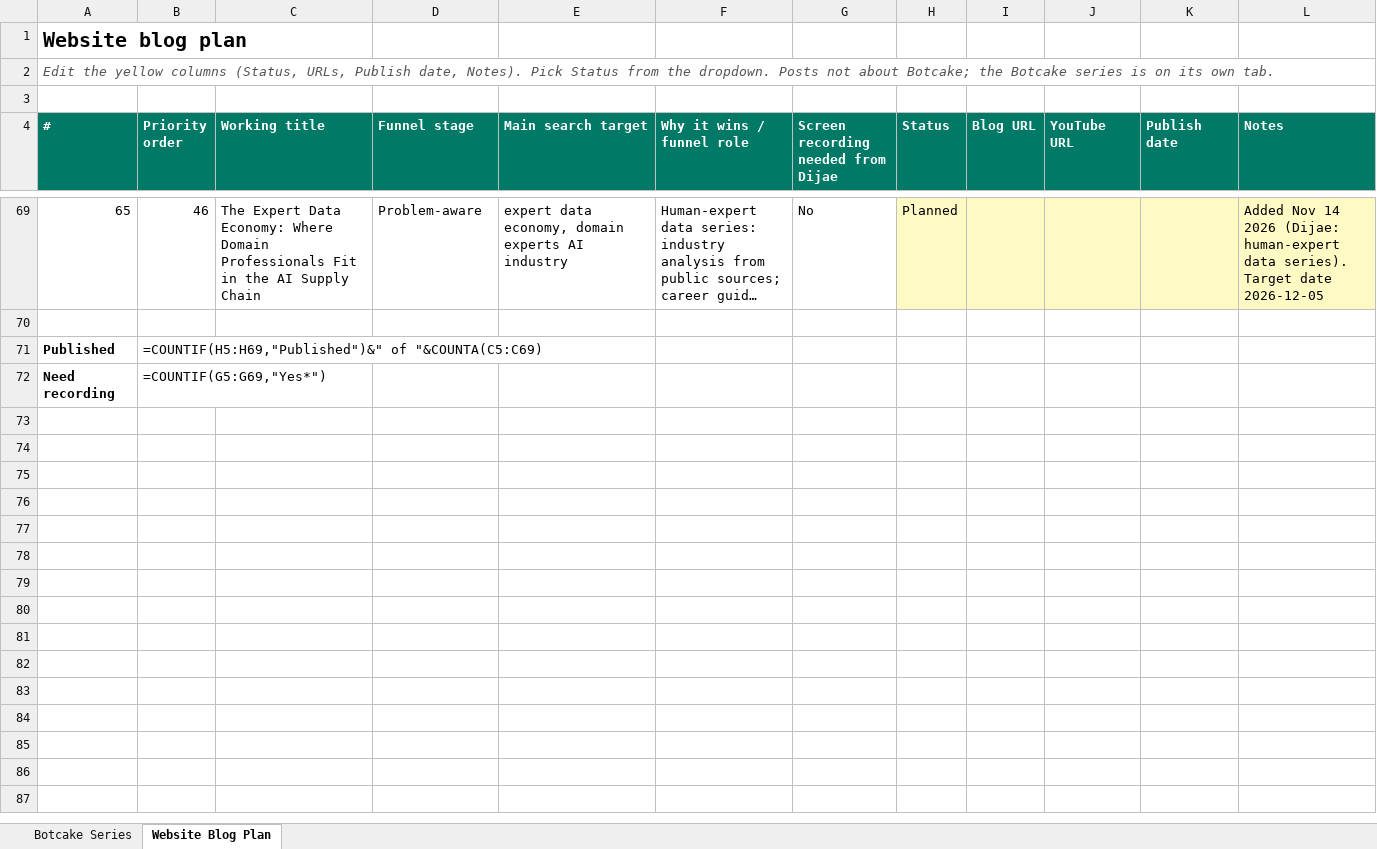
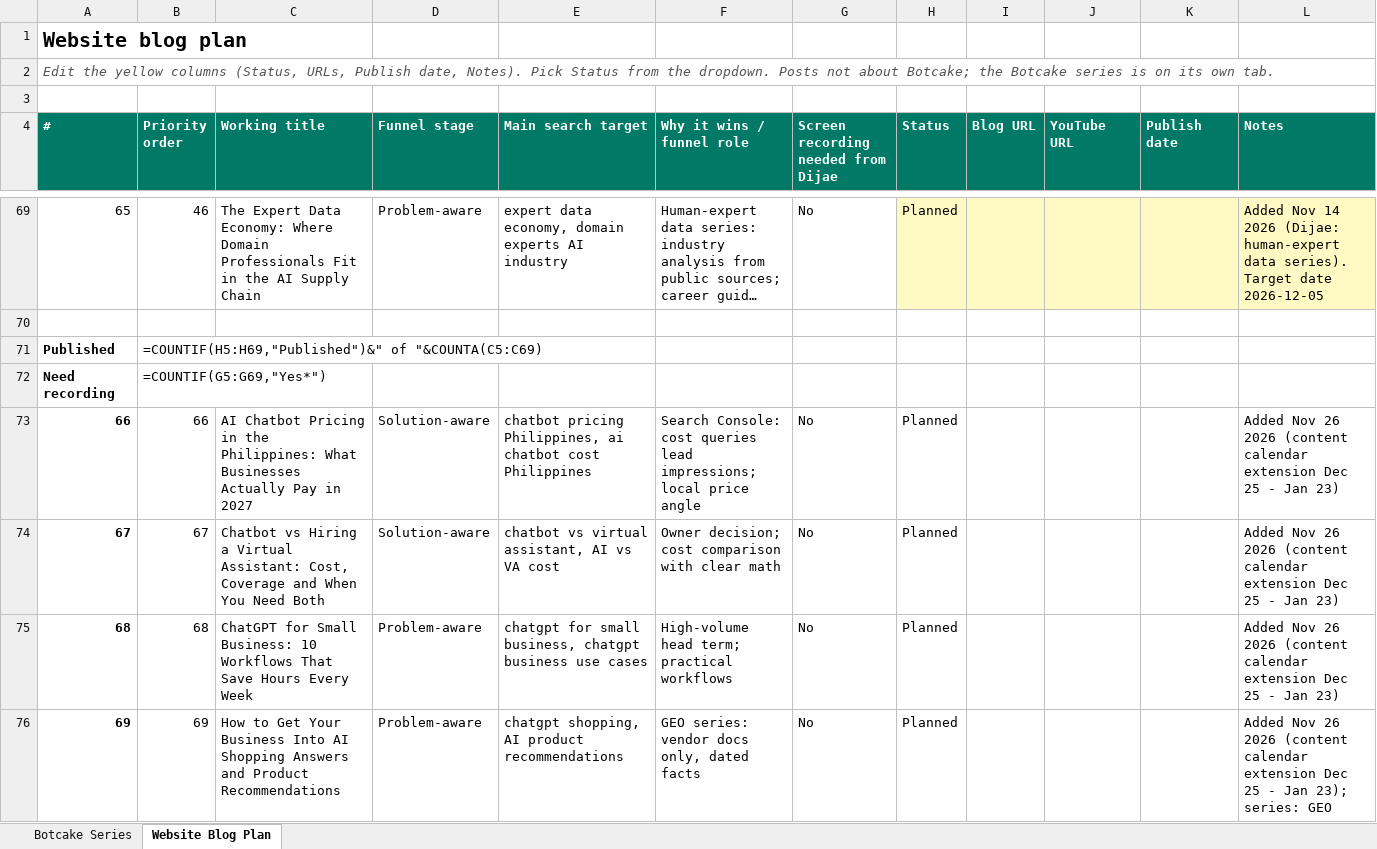
Before and after one commit to metalearnhub/ai-agents-masterclass, an Excel workbook: checklist/Blog content checklist.xlsx, sheet Website Blog Plan, drawn as a sheet; only a part is shown, gaps mark what is left out; long unchanged cells end in …; values as stored, in another font and other column widths than the file's, no borders; formulas without a stored value are shown as written; conditional formats not drawn; the diff covers the shown part only; the diff names each change by its address in the sheet, - before the commit and + after, or states it on an @@ line.

```diff
--- a/checklist/Blog content checklist.xlsx (sheet Website Blog Plan)
+++ b/checklist/Blog content checklist.xlsx (sheet Website Blog Plan)
+row 73: 66 | 66 | AI Chatbot Pricing in the Philippines: What Businesses Actually Pay in 2027 | Solution-aware | chatbot pricing Philippines, ai chatbot cost Philippines | Search Console: cost queries lead impressions; local price angle | No | Planned |  |  |  | Added Nov 26 2026 (content calendar extension Dec 25 - Jan 23)
+row 74: 67 | 67 | Chatbot vs Hiring a Virtual Assistant: Cost, Coverage and When You Need Both | Solution-aware | chatbot vs virtual assistant, AI vs VA cost | Owner decision; cost comparison with clear math | No | Planned |  |  |  | Added Nov 26 2026 (content calendar extension Dec 25 - Jan 23)
+row 75: 68 | 68 | ChatGPT for Small Business: 10 Workflows That Save Hours Every Week | Problem-aware | chatgpt for small business, chatgpt business use cases | High-volume head term; practical workflows | No | Planned |  |  |  | Added Nov 26 2026 (content calendar extension Dec 25 - Jan 23)
+row 76: 69 | 69 | How to Get Your Business Into AI Shopping Answers and Product Recommendations | Problem-aware | chatgpt shopping, AI product recommendations | GEO series: vendor docs only, dated facts | No | Planned |  |  |  | Added Nov 26 2026 (content calendar extension Dec 25 - Jan 23); series: GEO
```
Also changed, not shown: 26 added rows elsewhere in this sheet, 1 other file.
